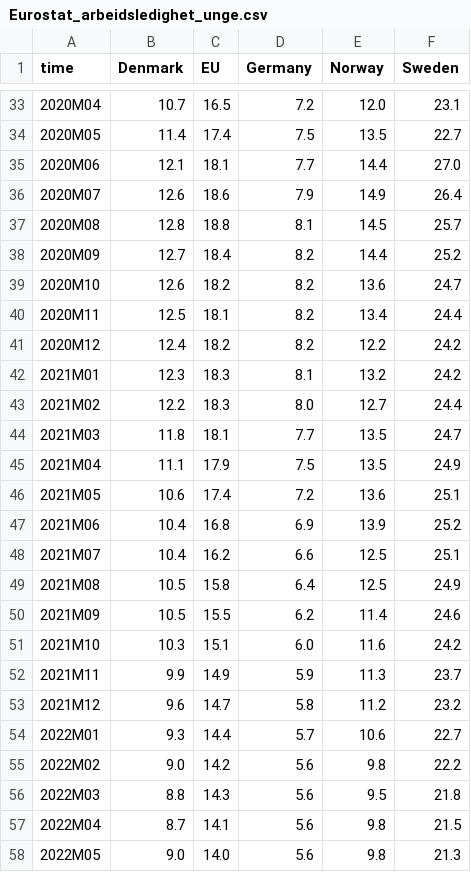
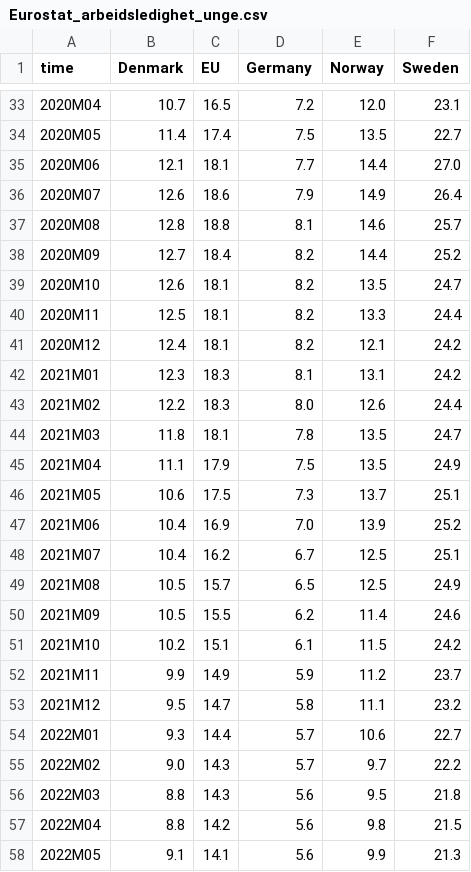
Before and after one commit to Qery-Data/NLM-Datatracker, a CSV file: data/Eurostat_arbeidsledighet_unge.csv, drawn as a sheet; only a part is shown, gaps mark what is left out; the diff covers the shown part only.

Commit message:
Latest data: Thu Dec  1 10:12:07 UTC 2022

```diff
--- a/data/Eurostat_arbeidsledighet_unge.csv
+++ b/data/Eurostat_arbeidsledighet_unge.csv
@@ -36,23 +36,23 @@ time,Denmark,EU,Germany,Norway,Sweden
 2020M07,12.6,18.6,7.9,14.9,26.4
-2020M08,12.8,18.8,8.1,14.5,25.7
+2020M08,12.8,18.8,8.1,14.6,25.7
 2020M09,12.7,18.4,8.2,14.4,25.2
-2020M10,12.6,18.2,8.2,13.6,24.7
-2020M11,12.5,18.1,8.2,13.4,24.4
-2020M12,12.4,18.2,8.2,12.2,24.2
-2021M01,12.3,18.3,8.1,13.2,24.2
-2021M02,12.2,18.3,8.0,12.7,24.4
-2021M03,11.8,18.1,7.7,13.5,24.7
+2020M10,12.6,18.1,8.2,13.5,24.7
+2020M11,12.5,18.1,8.2,13.3,24.4
+2020M12,12.4,18.1,8.2,12.1,24.2
+2021M01,12.3,18.3,8.1,13.1,24.2
+2021M02,12.2,18.3,8.0,12.6,24.4
+2021M03,11.8,18.1,7.8,13.5,24.7
 2021M04,11.1,17.9,7.5,13.5,24.9
-2021M05,10.6,17.4,7.2,13.6,25.1
-2021M06,10.4,16.8,6.9,13.9,25.2
-2021M07,10.4,16.2,6.6,12.5,25.1
-2021M08,10.5,15.8,6.4,12.5,24.9
+2021M05,10.6,17.5,7.3,13.7,25.1
+2021M06,10.4,16.9,7.0,13.9,25.2
+2021M07,10.4,16.2,6.7,12.5,25.1
+2021M08,10.5,15.7,6.5,12.5,24.9
 2021M09,10.5,15.5,6.2,11.4,24.6
-2021M10,10.3,15.1,6.0,11.6,24.2
-2021M11,9.9,14.9,5.9,11.3,23.7
-2021M12,9.6,14.7,5.8,11.2,23.2
+2021M10,10.2,15.1,6.1,11.5,24.2
+2021M11,9.9,14.9,5.9,11.2,23.7
+2021M12,9.5,14.7,5.8,11.1,23.2
 2022M01,9.3,14.4,5.7,10.6,22.7
-2022M02,9.0,14.2,5.6,9.8,22.2
+2022M02,9.0,14.3,5.7,9.7,22.2
 2022M03,8.8,14.3,5.6,9.5,21.8
-2022M04,8.7,14.1,5.6,9.8,21.5
-2022M05,9.0,14.0,5.6,9.8,21.3
+2022M04,8.8,14.2,5.6,9.8,21.5
+2022M05,9.1,14.1,5.6,9.9,21.3
```
Also changed, not shown: 27 edited cells elsewhere in this file, data/Eurostat_arbeidsledighet.csv.
